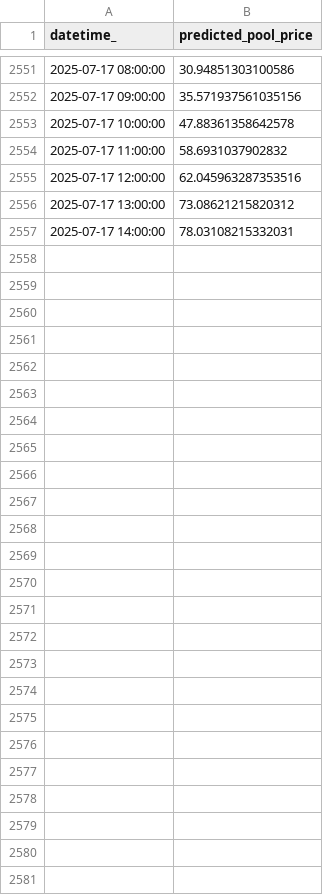
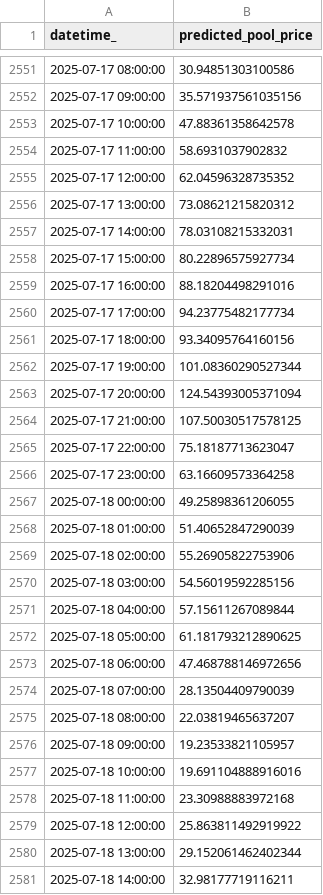
Before and after one commit to kevakba/BESS, a CSV file: Jobs/Inferencing/data/predictions/pred_df.csv, drawn as a sheet; only a part is shown, gaps mark what is left out; the diff covers the shown part only.

```diff
--- a/Jobs/Inferencing/data/predictions/pred_df.csv
+++ b/Jobs/Inferencing/data/predictions/pred_df.csv
@@ -2554,4 +2554,28 @@ datetime_,predicted_pool_price
 2025-07-17 11:00:00,58.6931037902832
-2025-07-17 12:00:00,62.045963287353516
+2025-07-17 12:00:00,62.04596328735352
 2025-07-17 13:00:00,73.08621215820312
 2025-07-17 14:00:00,78.03108215332031
+2025-07-17 15:00:00,80.22896575927734
+2025-07-17 16:00:00,88.18204498291016
+2025-07-17 17:00:00,94.23775482177734
+2025-07-17 18:00:00,93.34095764160156
+2025-07-17 19:00:00,101.08360290527344
+2025-07-17 20:00:00,124.54393005371094
+2025-07-17 21:00:00,107.50030517578125
+2025-07-17 22:00:00,75.18187713623047
+2025-07-17 23:00:00,63.16609573364258
+2025-07-18 00:00:00,49.25898361206055
+2025-07-18 01:00:00,51.40652847290039
+2025-07-18 02:00:00,55.26905822753906
+2025-07-18 03:00:00,54.56019592285156
+2025-07-18 04:00:00,57.15611267089844
+2025-07-18 05:00:00,61.181793212890625
+2025-07-18 06:00:00,47.468788146972656
+2025-07-18 07:00:00,28.13504409790039
+2025-07-18 08:00:00,22.03819465637207
+2025-07-18 09:00:00,19.23533821105957
+2025-07-18 10:00:00,19.691104888916016
+2025-07-18 11:00:00,23.30988883972168
+2025-07-18 12:00:00,25.863811492919922
+2025-07-18 13:00:00,29.152061462402344
+2025-07-18 14:00:00,32.98177719116211
```
Also changed, not shown: 25 edited cells elsewhere in this file, Jobs/Evaluation/data/actual/price.csv, Jobs/Inferencing/data/cleaned/merged_df_cleaned.csv, 3 other files.
